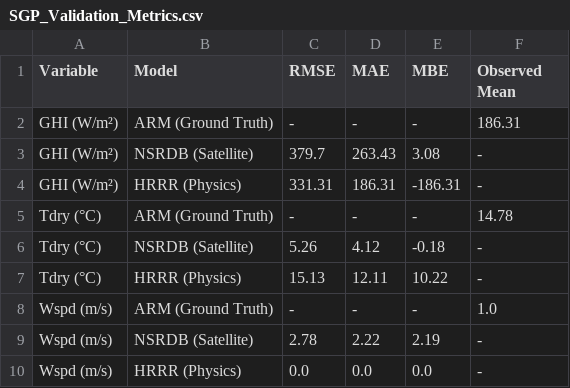
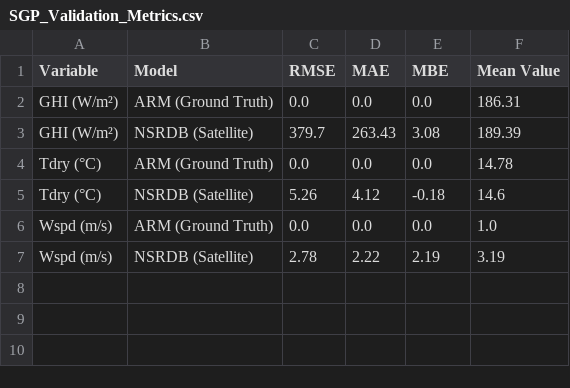
Before and after one commit to marcoanthdzjr/agrivoltaics-dashboard, a CSV file: SGP_Validation_Metrics.csv, drawn as a sheet.

```diff
--- a/SGP_Validation_Metrics.csv
+++ b/SGP_Validation_Metrics.csv
@@ -1,10 +1,7 @@
-Variable,Model,RMSE,MAE,MBE,Observed Mean
-GHI (W/m²),ARM (Ground Truth),-,-,-,186.31
-GHI (W/m²),NSRDB (Satellite),379.7,263.43,3.08,-
-GHI (W/m²),HRRR (Physics),331.31,186.31,-186.31,-
-Tdry (°C),ARM (Ground Truth),-,-,-,14.78
-Tdry (°C),NSRDB (Satellite),5.26,4.12,-0.18,-
-Tdry (°C),HRRR (Physics),15.13,12.11,10.22,-
-Wspd (m/s),ARM (Ground Truth),-,-,-,1.0
-Wspd (m/s),NSRDB (Satellite),2.78,2.22,2.19,-
-Wspd (m/s),HRRR (Physics),0.0,0.0,0.0,-
+Variable,Model,RMSE,MAE,MBE,Mean Value
+GHI (W/m²),ARM (Ground Truth),0.0,0.0,0.0,186.31
+GHI (W/m²),NSRDB (Satellite),379.7,263.43,3.08,189.39
+Tdry (°C),ARM (Ground Truth),0.0,0.0,0.0,14.78
+Tdry (°C),NSRDB (Satellite),5.26,4.12,-0.18,14.6
+Wspd (m/s),ARM (Ground Truth),0.0,0.0,0.0,1.0
+Wspd (m/s),NSRDB (Satellite),2.78,2.22,2.19,3.19
```
Also changed, not shown: Houston_Validation_Metrics.csv.
